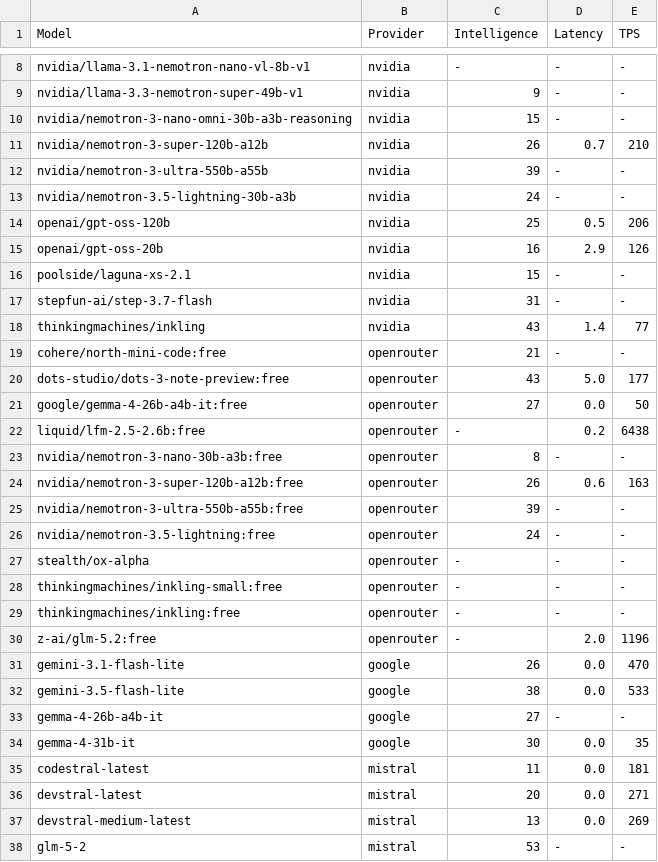
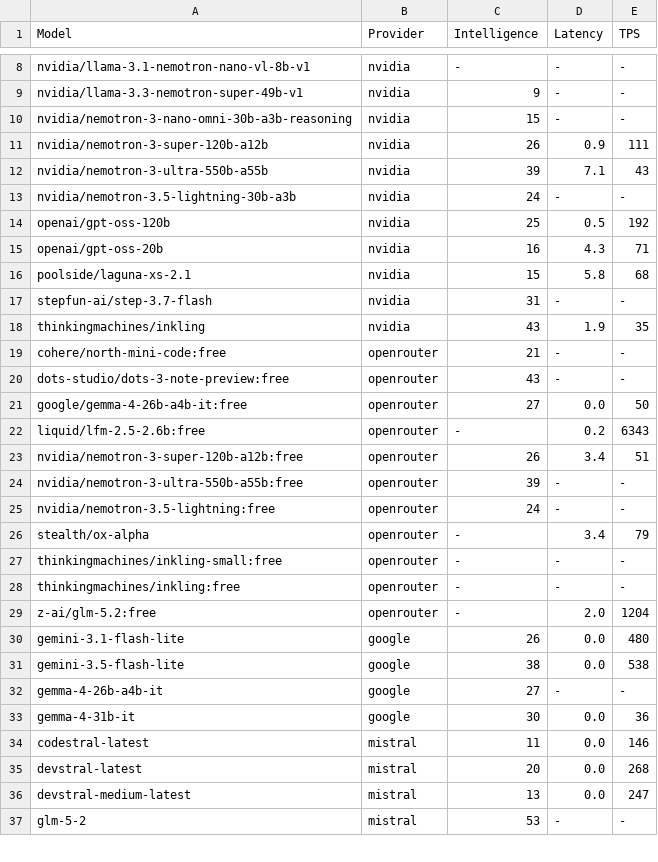
Before and after one commit to yookibooki/llm-benchmarks, a CSV file: data/tps.csv, drawn as a sheet; only a part is shown, gaps mark what is left out; the diff covers the shown part only.

```diff
--- a/data/tps.csv
+++ b/data/tps.csv
@@ -10,29 +10,28 @@ nvidia/llama-3.3-nemotron-super-49b-v1,nvidia,9,-,-
 nvidia/nemotron-3-nano-omni-30b-a3b-reasoning,nvidia,15,-,-
-nvidia/nemotron-3-super-120b-a12b,nvidia,26,0.7,210
-nvidia/nemotron-3-ultra-550b-a55b,nvidia,39,-,-
+nvidia/nemotron-3-super-120b-a12b,nvidia,26,0.9,111
+nvidia/nemotron-3-ultra-550b-a55b,nvidia,39,7.1,43
 nvidia/nemotron-3.5-lightning-30b-a3b,nvidia,24,-,-
-openai/gpt-oss-120b,nvidia,25,0.5,206
-openai/gpt-oss-20b,nvidia,16,2.9,126
-poolside/laguna-xs-2.1,nvidia,15,-,-
+openai/gpt-oss-120b,nvidia,25,0.5,192
+openai/gpt-oss-20b,nvidia,16,4.3,71
+poolside/laguna-xs-2.1,nvidia,15,5.8,68
 stepfun-ai/step-3.7-flash,nvidia,31,-,-
-thinkingmachines/inkling,nvidia,43,1.4,77
+thinkingmachines/inkling,nvidia,43,1.9,35
 cohere/north-mini-code:free,openrouter,21,-,-
-dots-studio/dots-3-note-preview:free,openrouter,43,5.0,177
+dots-studio/dots-3-note-preview:free,openrouter,43,-,-
 google/gemma-4-26b-a4b-it:free,openrouter,27,0.0,50
-liquid/lfm-2.5-2.6b:free,openrouter,-,0.2,6438
-nvidia/nemotron-3-nano-30b-a3b:free,openrouter,8,-,-
-nvidia/nemotron-3-super-120b-a12b:free,openrouter,26,0.6,163
+liquid/lfm-2.5-2.6b:free,openrouter,-,0.2,6343
+nvidia/nemotron-3-super-120b-a12b:free,openrouter,26,3.4,51
 nvidia/nemotron-3-ultra-550b-a55b:free,openrouter,39,-,-
 nvidia/nemotron-3.5-lightning:free,openrouter,24,-,-
-stealth/ox-alpha,openrouter,-,-,-
+stealth/ox-alpha,openrouter,-,3.4,79
 thinkingmachines/inkling-small:free,openrouter,-,-,-
 thinkingmachines/inkling:free,openrouter,-,-,-
-z-ai/glm-5.2:free,openrouter,-,2.0,1196
-gemini-3.1-flash-lite,google,26,0.0,470
-gemini-3.5-flash-lite,google,38,0.0,533
+z-ai/glm-5.2:free,openrouter,-,2.0,1204
+gemini-3.1-flash-lite,google,26,0.0,480
+gemini-3.5-flash-lite,google,38,0.0,538
 gemma-4-26b-a4b-it,google,27,-,-
-gemma-4-31b-it,google,30,0.0,35
-codestral-latest,mistral,11,0.0,181
-devstral-latest,mistral,20,0.0,271
-devstral-medium-latest,mistral,13,0.0,269
+gemma-4-31b-it,google,30,0.0,36
+codestral-latest,mistral,11,0.0,146
+devstral-latest,mistral,20,0.0,268
+devstral-medium-latest,mistral,13,0.0,247
 glm-5-2,mistral,53,-,-
```
Also changed, not shown: 28 edited cells elsewhere in this file, mistral/data/tps.csv, nous/data/tps.csv, 7 other files.
